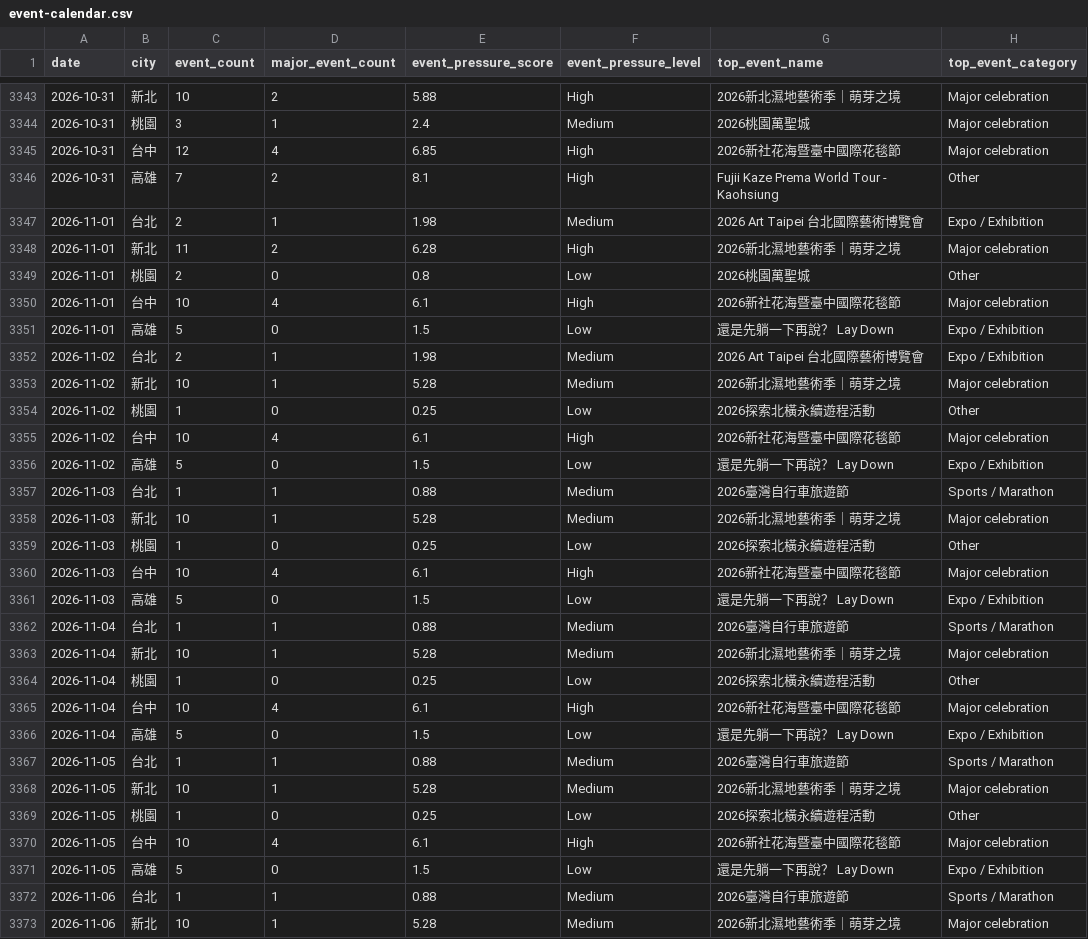
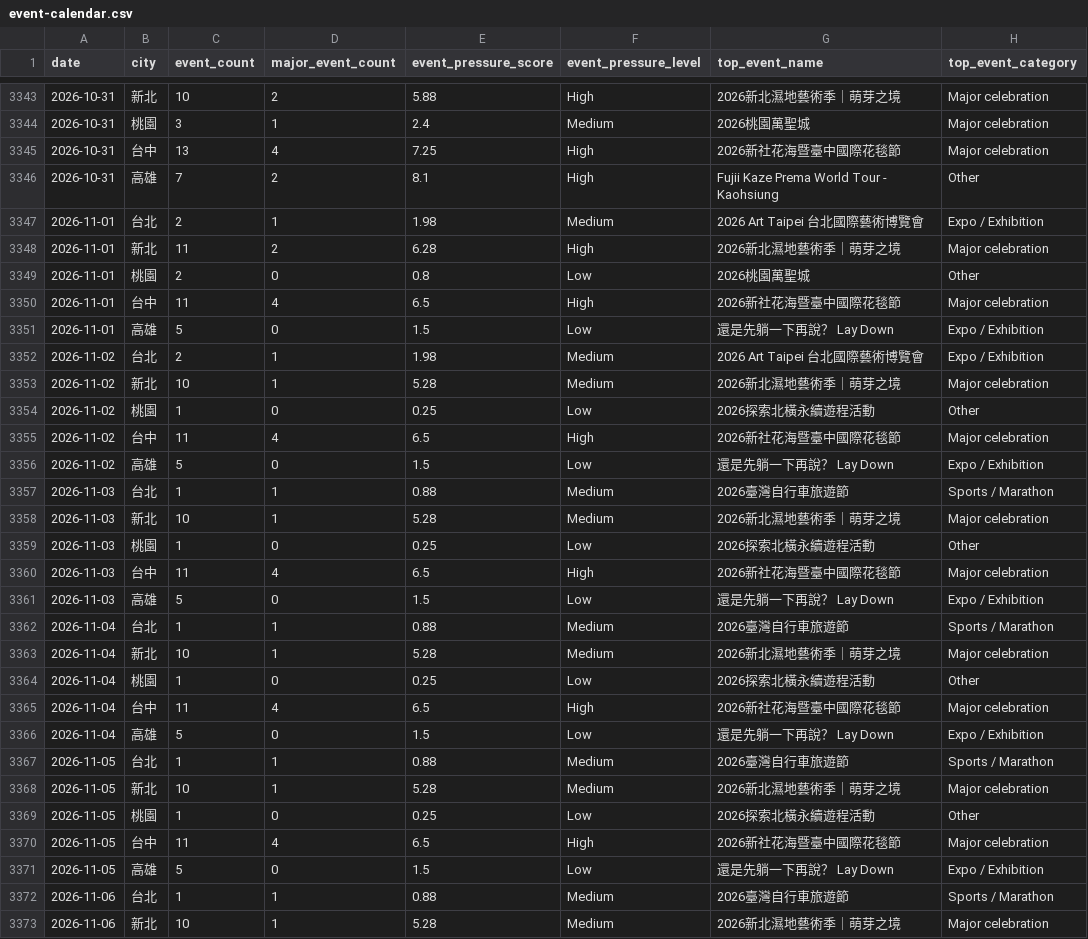
Before and after one commit to kent261/weather_summary, a CSV file: data/event-calendar.csv, drawn as a sheet; only a part is shown, gaps mark what is left out; the diff covers the shown part only; the diff names each change by its address in the sheet, - before the commit and + after, or states it on an @@ line.

```diff
--- a/data/event-calendar.csv
+++ b/data/event-calendar.csv
-C3345 (event_count): 12
+C3345 (event_count): 13
-E3345 (event_pressure_score): 6.85
+E3345 (event_pressure_score): 7.25
-C3350 (event_count): 10
+C3350 (event_count): 11
-E3350 (event_pressure_score): 6.1
+E3350 (event_pressure_score): 6.5
-C3355 (event_count): 10
+C3355 (event_count): 11
-E3355 (event_pressure_score): 6.1
+E3355 (event_pressure_score): 6.5
-C3360 (event_count): 10
+C3360 (event_count): 11
-E3360 (event_pressure_score): 6.1
+E3360 (event_pressure_score): 6.5
-C3365 (event_count): 10
+C3365 (event_count): 11
-E3365 (event_pressure_score): 6.1
+E3365 (event_pressure_score): 6.5
-C3370 (event_count): 10
+C3370 (event_count): 11
-E3370 (event_pressure_score): 6.1
+E3370 (event_pressure_score): 6.5
```
Also changed, not shown: 34 edited cells elsewhere in this file, data/aqi-city-hourly.csv, data/event-details.csv, 2 other files.
